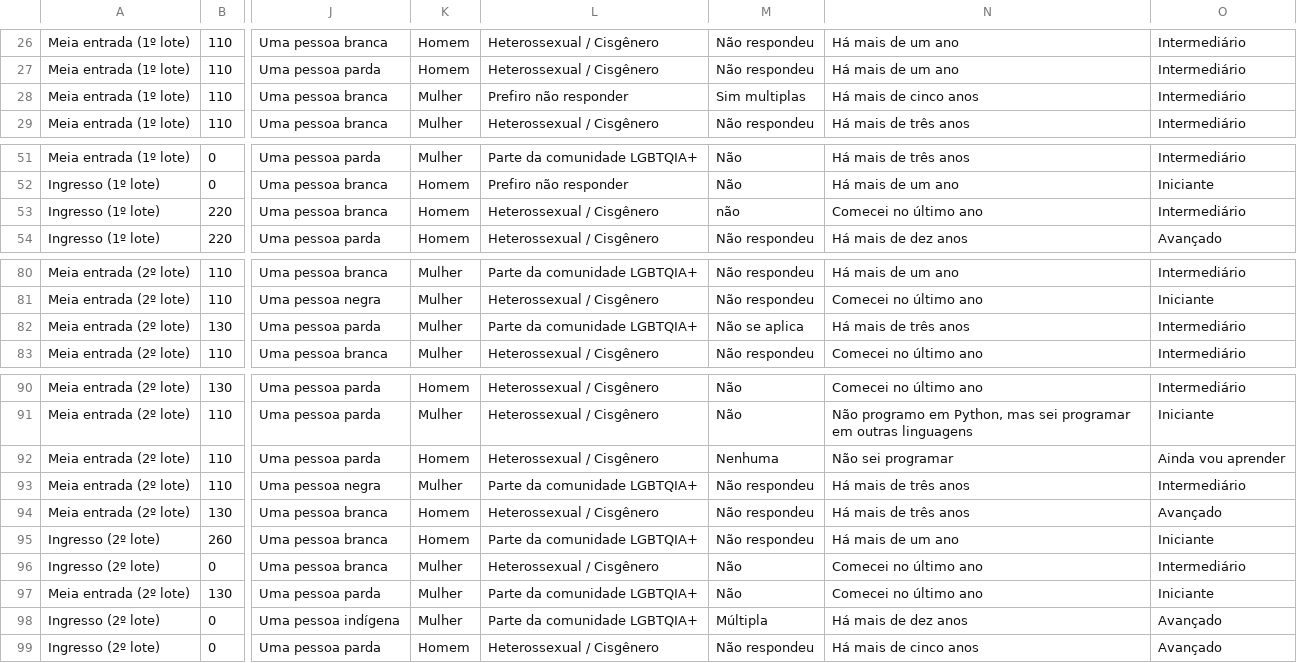
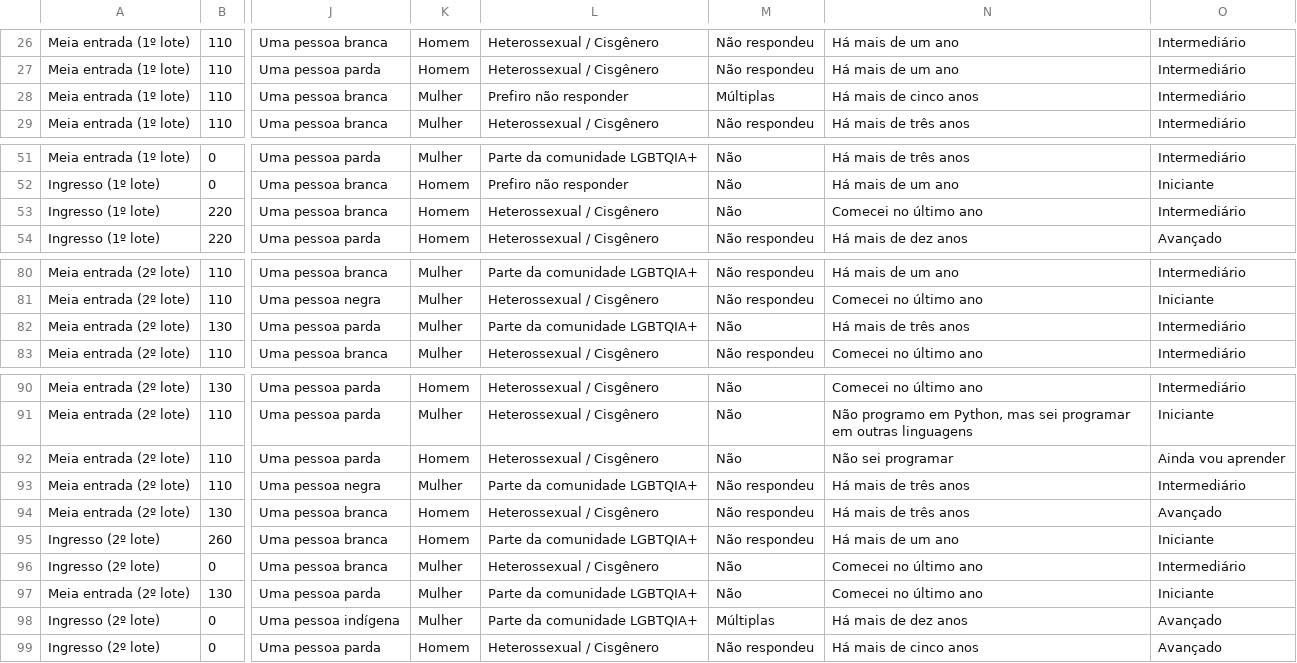
Before and after one commit to pythonNordeste/dados, a CSV file: data/2026/inscritos.csv, drawn as a sheet; only a part is shown, gaps mark what is left out; the diff covers the shown part only; the diff names each change by its address in the sheet, - before the commit and + after, or states it on an @@ line.

```diff
--- a/data/2026/inscritos.csv
+++ b/data/2026/inscritos.csv
-M28: Sim multiplas
+M28: Múltiplas
-M53: não
+M53: Não
-M82: Não se aplica
+M82: Não
-M92: Nenhuma
+M92: Não
-M98: Múltipla
+M98: Múltiplas
```
Also changed, not shown: 25 edited cells elsewhere in this file, 9 other files.
